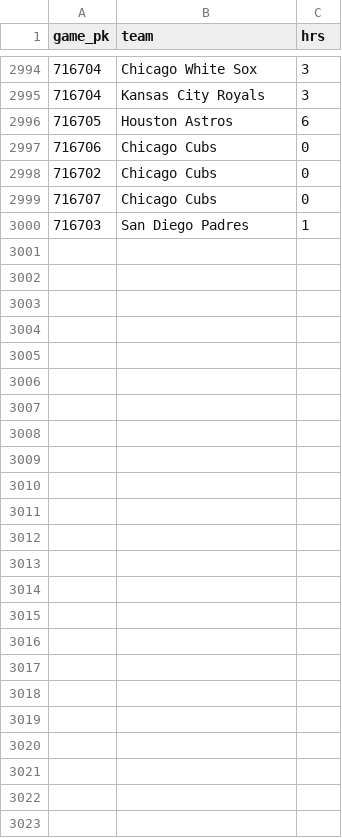
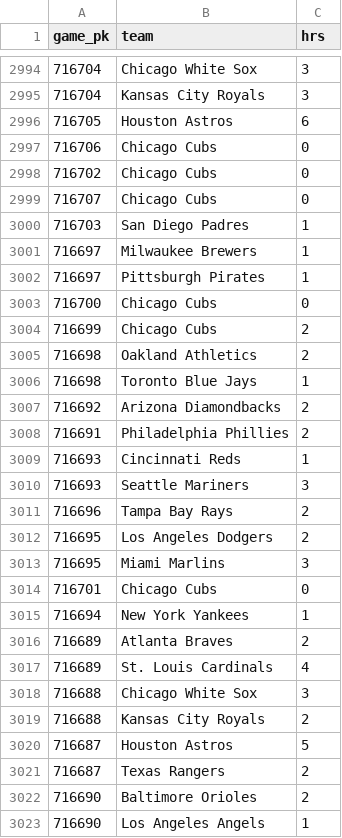
Before and after one commit to chadallison/mlb_cpr, a CSV file: all_game_hrs.csv, drawn as a sheet; only a part is shown, gaps mark what is left out.

```diff
--- a/all_game_hrs.csv
+++ b/all_game_hrs.csv
@@ -3000 +3000,24 @@ game_pk,team,hrs
 716703,San Diego Padres,1
+716697,Milwaukee Brewers,1
+716697,Pittsburgh Pirates,1
+716700,Chicago Cubs,0
+716699,Chicago Cubs,2
+716698,Oakland Athletics,2
+716698,Toronto Blue Jays,1
+716692,Arizona Diamondbacks,2
+716691,Philadelphia Phillies,2
+716693,Cincinnati Reds,1
+716693,Seattle Mariners,3
+716696,Tampa Bay Rays,2
+716695,Los Angeles Dodgers,2
+716695,Miami Marlins,3
+716701,Chicago Cubs,0
+716694,New York Yankees,1
+716689,Atlanta Braves,2
+716689,St. Louis Cardinals,4
+716688,Chicago White Sox,3
+716688,Kansas City Royals,2
+716687,Houston Astros,5
+716687,Texas Rangers,2
+716690,Baltimore Orioles,2
+716690,Los Angeles Angels,1
```
Also changed, not shown: all_game_ks.csv, all_game_pks.csv, 36 other files.
